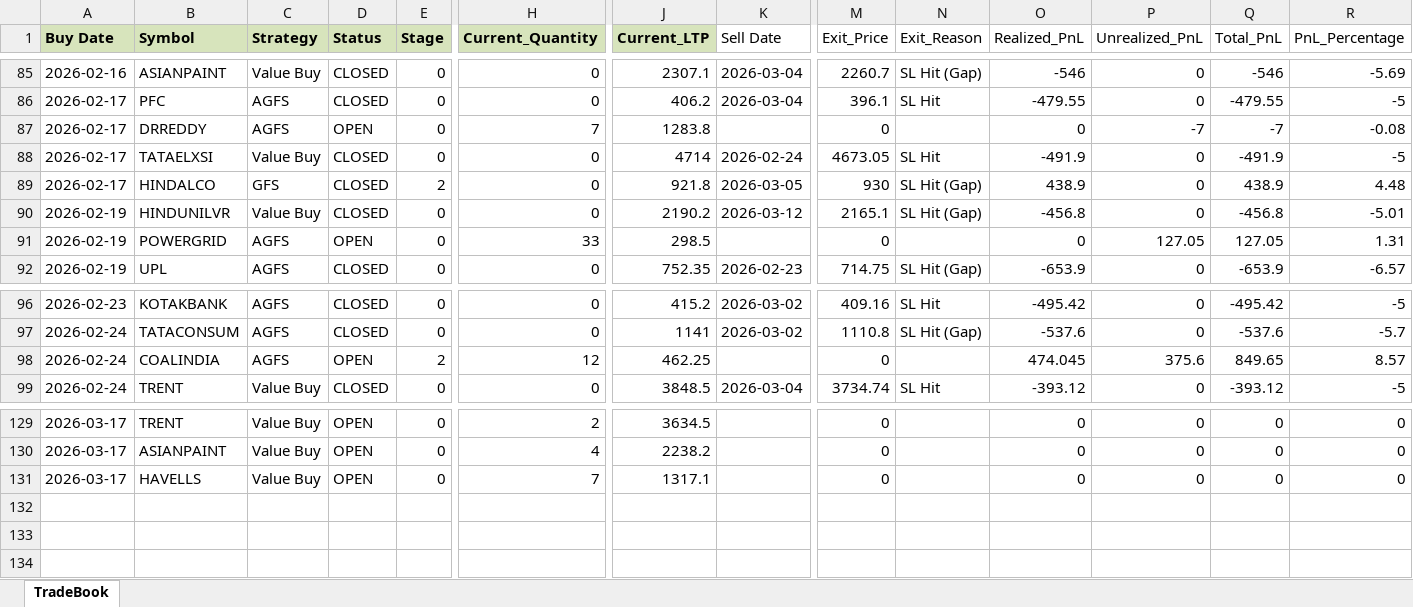
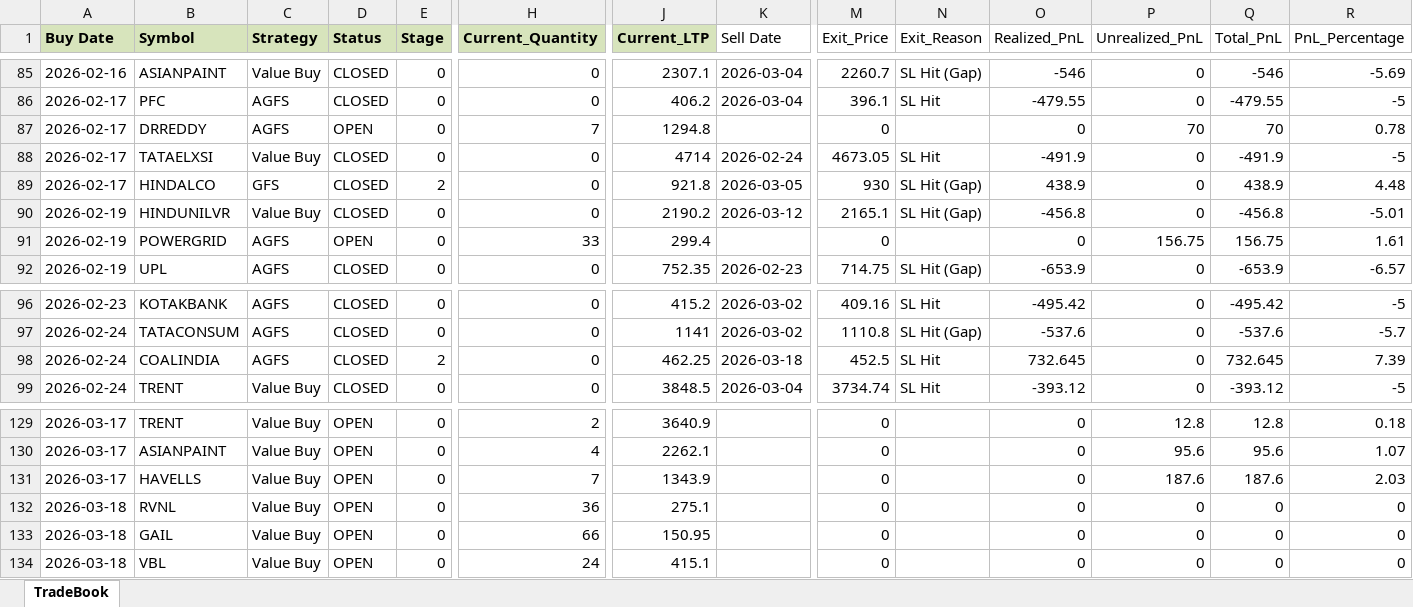
Before and after one commit to Manu4AI/Google-AntiGravity, an Excel workbook: Paper Trading Simulator/paper_trade_book.xlsx, sheet TradeBook, drawn as a sheet; only a part is shown, gaps mark what is left out; values as stored, in another font and other column widths than the file's, no borders; rows hold the shown columns only; the diff covers the shown part only; the diff names each change by its address in the sheet, - before the commit and + after, or states it on an @@ line.

```diff
--- a/Paper Trading Simulator/paper_trade_book.xlsx (sheet TradeBook)
+++ b/Paper Trading Simulator/paper_trade_book.xlsx (sheet TradeBook)
-J87 (Current_LTP): 1283.8
+J87 (Current_LTP): 1294.8
-P87 (Unrealized_PnL): -7
+P87 (Unrealized_PnL): 70
-Q87 (Total_PnL): -7
+Q87 (Total_PnL): 70
-R87 (PnL_Percentage): -0.08
+R87 (PnL_Percentage): 0.78
-J91 (Current_LTP): 298.5
+J91 (Current_LTP): 299.4
-P91 (Unrealized_PnL): 127.05
+P91 (Unrealized_PnL): 156.75
-Q91 (Total_PnL): 127.05
+Q91 (Total_PnL): 156.75
-R91 (PnL_Percentage): 1.31
+R91 (PnL_Percentage): 1.61
-D98 (Status): OPEN
+D98 (Status): CLOSED
-H98 (Current_Quantity): 12
+H98 (Current_Quantity): 0
-K98 (Sell Date): (empty)
+K98 (Sell Date): 2026-03-18
-M98 (Exit_Price): 0
+M98 (Exit_Price): 452.5
-N98 (Exit_Reason): (empty)
+N98 (Exit_Reason): SL Hit
-O98 (Realized_PnL): 474.045
+O98 (Realized_PnL): 732.645
-P98 (Unrealized_PnL): 375.6
+P98 (Unrealized_PnL): 0
-Q98 (Total_PnL): 849.65
+Q98 (Total_PnL): 732.645
-R98 (PnL_Percentage): 8.57
+R98 (PnL_Percentage): 7.39
-J129 (Current_LTP): 3634.5
+J129 (Current_LTP): 3640.9
-P129 (Unrealized_PnL): 0
+P129 (Unrealized_PnL): 12.8
-Q129 (Total_PnL): 0
+Q129 (Total_PnL): 12.8
-R129 (PnL_Percentage): 0
+R129 (PnL_Percentage): 0.18
-J130 (Current_LTP): 2238.2
+J130 (Current_LTP): 2262.1
-P130 (Unrealized_PnL): 0
+P130 (Unrealized_PnL): 95.6
-Q130 (Total_PnL): 0
+Q130 (Total_PnL): 95.6
-R130 (PnL_Percentage): 0
+R130 (PnL_Percentage): 1.07
-J131 (Current_LTP): 1317.1
+J131 (Current_LTP): 1343.9
-P131 (Unrealized_PnL): 0
+P131 (Unrealized_PnL): 187.6
-Q131 (Total_PnL): 0
+Q131 (Total_PnL): 187.6
-R131 (PnL_Percentage): 0
+R131 (PnL_Percentage): 2.03
+row 132: 2026-03-18 | RVNL | Value Buy | OPEN | 0 | 36 | 275.1 |  | 0 |  | 0 | 0 | 0 | 0
+row 133: 2026-03-18 | GAIL | Value Buy | OPEN | 0 | 66 | 150.95 |  | 0 |  | 0 | 0 | 0 | 0
+row 134: 2026-03-18 | VBL | Value Buy | OPEN | 0 | 24 | 415.1 |  | 0 |  | 0 | 0 | 0 | 0
```
Also changed, not shown: 44 edited cells elsewhere in this sheet, 1 other file.
